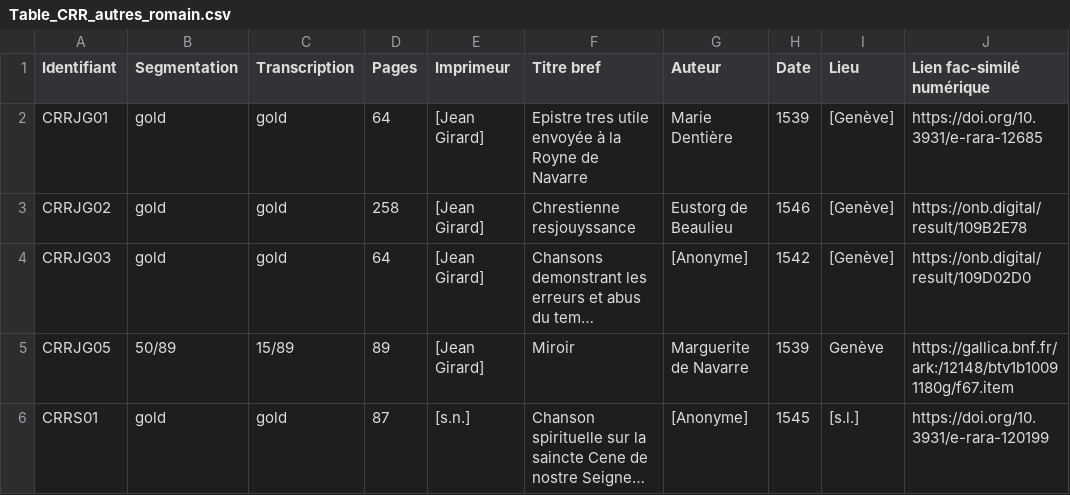
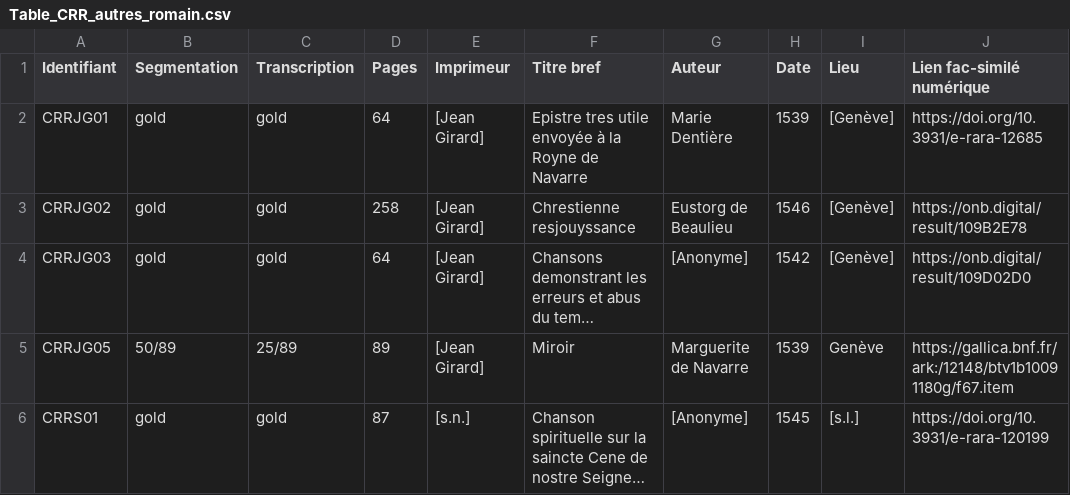
Before and after one commit to SETAFDH/SETAF-autres-romain, a CSV file: Table_CRR_autres_romain.csv, drawn as a sheet; only a part is shown; long unchanged cells end in …; the diff names each change by its address in the sheet, - before the commit and + after, or states it on an @@ line.

Commit message:
Update Table_CRR_autres_romain.csv

```diff
--- a/Table_CRR_autres_romain.csv
+++ b/Table_CRR_autres_romain.csv
-C5 (Transcription): 15/89
+C5 (Transcription): 25/89
```
